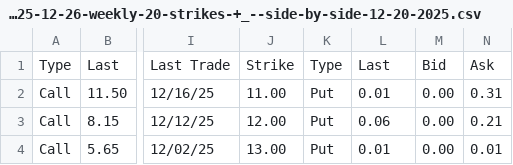
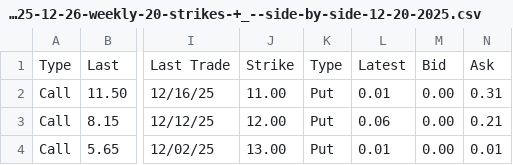
Before and after one commit to cst2007/StockTradingV4, a CSV file: input/tsll-options-exp-2025-12-26-weekly-20-strikes-+_--side-by-side-12-20-2025.csv, drawn as a sheet; only a part is shown, gaps mark what is left out; the diff names each change by its address in the sheet, - before the commit and + after, or states it on an @@ line.

```diff
--- a/input/tsll-options-exp-2025-12-26-weekly-20-strikes-+_--side-by-side-12-20-2025.csv
+++ b/input/tsll-options-exp-2025-12-26-weekly-20-strikes-+_--side-by-side-12-20-2025.csv
-L1: Last
+L1: Latest
```
Also changed, not shown: input/SPXL-options-exp-2025-12-05-test-side-by-side-11-28-2025.csv, input/SPXL-volatility-greeks-exp-2025-12-05-test-11-28-2025.csv, 4 other files.
